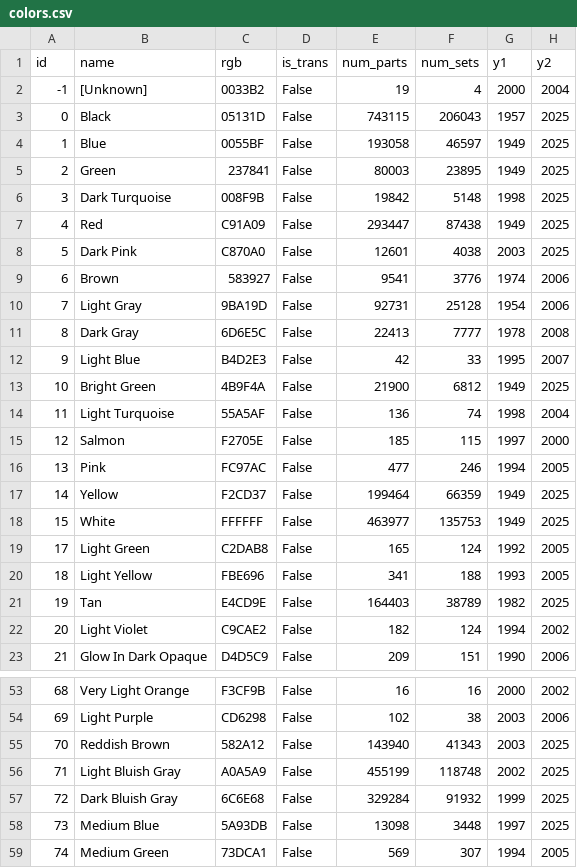
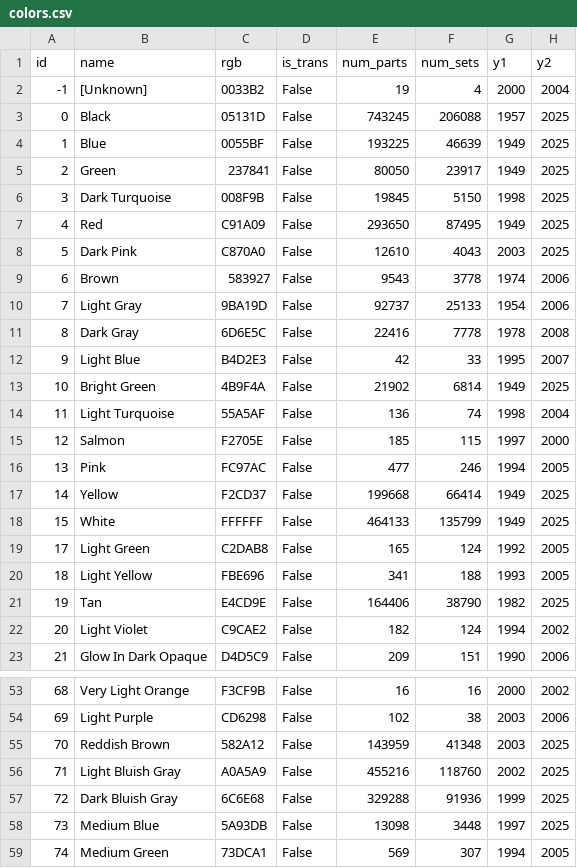
Before and after one commit to pristinesource/brick-set-inventory-tracker, a CSV file: docs/assets/data/colors.csv, drawn as a sheet; only a part is shown, gaps mark what is left out; the diff covers the shown part only.

```diff
--- a/docs/assets/data/colors.csv
+++ b/docs/assets/data/colors.csv
@@ -2,13 +2,13 @@ id,name,rgb,is_trans,num_parts,num_sets,y1,y2
 -1,[Unknown],0033B2,False,19,4,2000,2004
-0,Black,05131D,False,743115,206043,1957,2025
-1,Blue,0055BF,False,193058,46597,1949,2025
-2,Green,237841,False,80003,23895,1949,2025
-3,Dark Turquoise,008F9B,False,19842,5148,1998,2025
-4,Red,C91A09,False,293447,87438,1949,2025
-5,Dark Pink,C870A0,False,12601,4038,2003,2025
-6,Brown,583927,False,9541,3776,1974,2006
-7,Light Gray,9BA19D,False,92731,25128,1954,2006
-8,Dark Gray,6D6E5C,False,22413,7777,1978,2008
+0,Black,05131D,False,743245,206088,1957,2025
+1,Blue,0055BF,False,193225,46639,1949,2025
+2,Green,237841,False,80050,23917,1949,2025
+3,Dark Turquoise,008F9B,False,19845,5150,1998,2025
+4,Red,C91A09,False,293650,87495,1949,2025
+5,Dark Pink,C870A0,False,12610,4043,2003,2025
+6,Brown,583927,False,9543,3778,1974,2006
+7,Light Gray,9BA19D,False,92737,25133,1954,2006
+8,Dark Gray,6D6E5C,False,22416,7778,1978,2008
 9,Light Blue,B4D2E3,False,42,33,1995,2007
-10,Bright Green,4B9F4A,False,21900,6812,1949,2025
+10,Bright Green,4B9F4A,False,21902,6814,1949,2025
 11,Light Turquoise,55A5AF,False,136,74,1998,2004
@@ -16,7 +16,7 @@ id,name,rgb,is_trans,num_parts,num_sets,y1,y2
 13,Pink,FC97AC,False,477,246,1994,2005
-14,Yellow,F2CD37,False,199464,66359,1949,2025
-15,White,FFFFFF,False,463977,135753,1949,2025
+14,Yellow,F2CD37,False,199668,66414,1949,2025
+15,White,FFFFFF,False,464133,135799,1949,2025
 17,Light Green,C2DAB8,False,165,124,1992,2005
 18,Light Yellow,FBE696,False,341,188,1993,2005
-19,Tan,E4CD9E,False,164403,38789,1982,2025
+19,Tan,E4CD9E,False,164406,38790,1982,2025
 20,Light Violet,C9CAE2,False,182,124,1994,2002
@@ -54,5 +54,5 @@ id,name,rgb,is_trans,num_parts,num_sets,y1,y2
 69,Light Purple,CD6298,False,102,38,2003,2006
-70,Reddish Brown,582A12,False,143940,41343,2003,2025
-71,Light Bluish Gray,A0A5A9,False,455199,118748,2002,2025
-72,Dark Bluish Gray,6C6E68,False,329284,91932,1999,2025
+70,Reddish Brown,582A12,False,143959,41348,2003,2025
+71,Light Bluish Gray,A0A5A9,False,455216,118760,2002,2025
+72,Dark Bluish Gray,6C6E68,False,329288,91936,1999,2025
 73,Medium Blue,5A93DB,False,13098,3448,1997,2025
```
Also changed, not shown: 30 edited cells elsewhere in this file, docs/assets/data/part_relationships.csv, src/assets/data/colors.csv, 41 other files.
